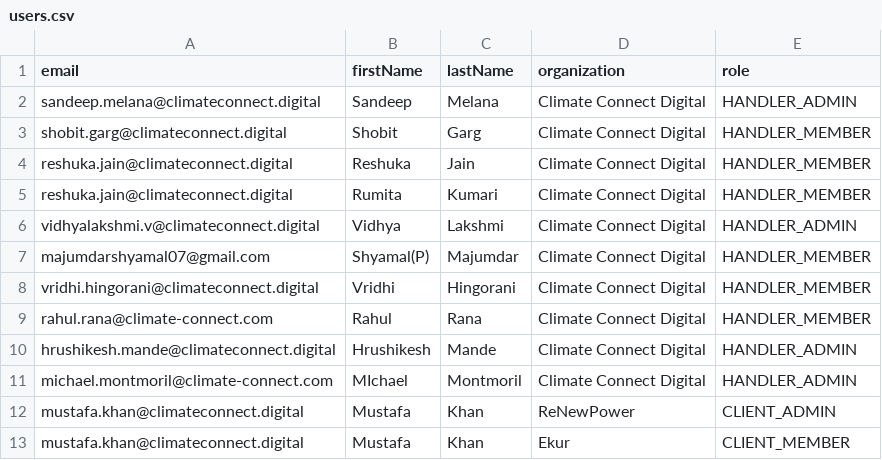
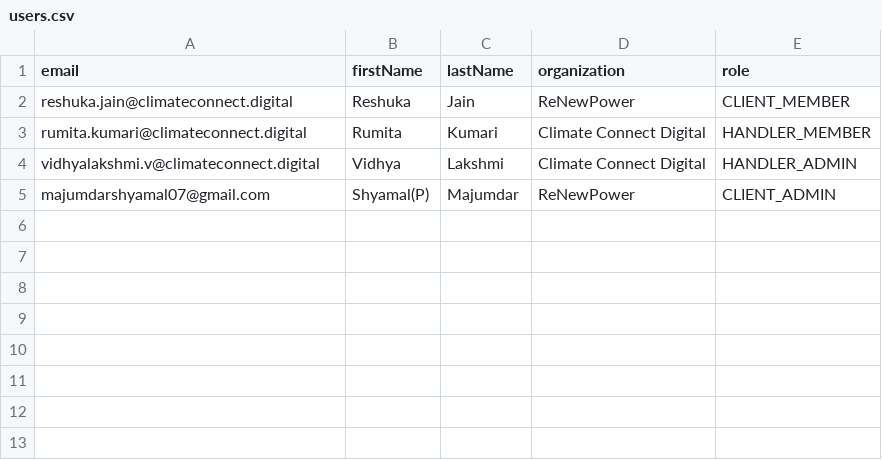
Before and after one commit to ayush2912/my-test, a CSV file: prisma/csv/users.csv, drawn as a sheet.

```diff
--- a/prisma/csv/users.csv
+++ b/prisma/csv/users.csv
@@ -1,13 +1,5 @@
 email,firstName,lastName,organization,role
-sandeep.melana@climateconnect.digital,Sandeep,Melana,Climate Connect Digital,HANDLER_ADMIN
-shobit.garg@climateconnect.digital,Shobit,Garg,Climate Connect Digital,HANDLER_MEMBER
-reshuka.jain@climateconnect.digital,Reshuka,Jain,Climate Connect Digital,HANDLER_MEMBER
-reshuka.jain@climateconnect.digital,Rumita,Kumari,Climate Connect Digital,HANDLER_MEMBER
+reshuka.jain@climateconnect.digital,Reshuka,Jain,ReNewPower,CLIENT_MEMBER
+rumita.kumari@climateconnect.digital,Rumita,Kumari,Climate Connect Digital,HANDLER_MEMBER
 vidhyalakshmi.v@climateconnect.digital,Vidhya,Lakshmi,Climate Connect Digital,HANDLER_ADMIN
-majumdarshyamal07@gmail.com,Shyamal(P),Majumdar,Climate Connect Digital,HANDLER_MEMBER
-vridhi.hingorani@climateconnect.digital,Vridhi,Hingorani,Climate Connect Digital,HANDLER_MEMBER
-rahul.rana@climate-connect.com,Rahul,Rana,Climate Connect Digital,HANDLER_MEMBER
-hrushikesh.mande@climateconnect.digital,Hrushikesh ,Mande,Climate Connect Digital,HANDLER_ADMIN
-michael.montmoril@climate-connect.com,MIchael ,Montmoril,Climate Connect Digital,HANDLER_ADMIN
-mustafa.khan@climateconnect.digital,Mustafa,Khan,ReNewPower,CLIENT_ADMIN
-mustafa.khan@climateconnect.digital,Mustafa,Khan,Ekur,CLIENT_MEMBER
+majumdarshyamal07@gmail.com,Shyamal(P),Majumdar,ReNewPower,CLIENT_ADMIN
```
Also changed, not shown: 2 other files.
